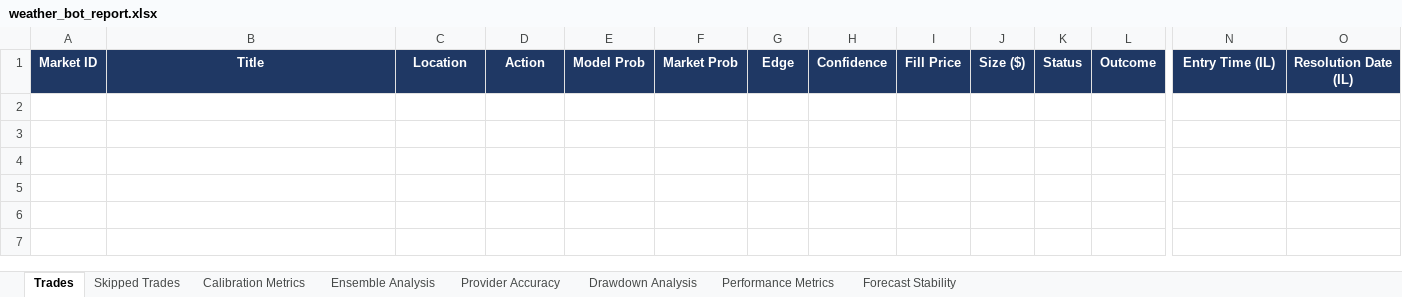
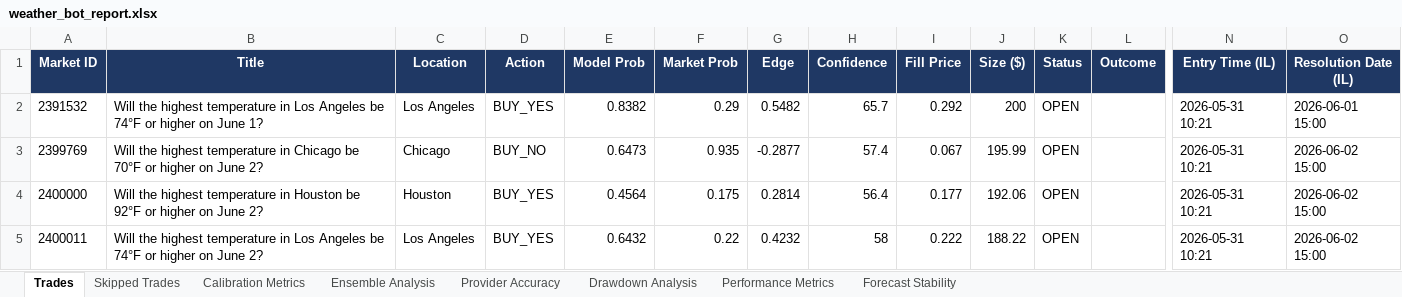
Before and after one commit to shusteron/polyBotWeather, an Excel workbook: exports/weather_bot_report.xlsx, sheet Trades, drawn as a sheet; only a part is shown, gaps mark what is left out; values as stored, in another font and other column widths than the file's, no borders; rows hold the shown columns only; the diff names each change by its address in the sheet, - before the commit and + after, or states it on an @@ line.

```diff
--- a/exports/weather_bot_report.xlsx (sheet Trades)
+++ b/exports/weather_bot_report.xlsx (sheet Trades)
+row 2: 2391532 | Will the highest temperature in Los Angeles be 74°F or higher on June 1? | Los Angeles | BUY_YES | 0.8382 | 0.29 | 0.5482 | 65.7 | 0.292 | 200 | OPEN |  | 2026-05-31 10:21 | 2026-06-01 15:00
+row 3: 2399769 | Will the highest temperature in Chicago be 70°F or higher on June 2? | Chicago | BUY_NO | 0.6473 | 0.935 | -0.2877 | 57.4 | 0.067 | 195.99 | OPEN |  | 2026-05-31 10:21 | 2026-06-02 15:00
+row 4: 2400000 | Will the highest temperature in Houston be 92°F or higher on June 2? | Houston | BUY_YES | 0.4564 | 0.175 | 0.2814 | 56.4 | 0.177 | 192.06 | OPEN |  | 2026-05-31 10:21 | 2026-06-02 15:00
+row 5: 2400011 | Will the highest temperature in Los Angeles be 74°F or higher on June 2? | Los Angeles | BUY_YES | 0.6432 | 0.22 | 0.4232 | 58 | 0.222 | 188.22 | OPEN |  | 2026-05-31 10:21 | 2026-06-02 15:00
```
Also changed, not shown: sheet Calibration Metrics, sheet Forecast Stability, sheet Ensemble Analysis, sheet Provider Accuracy, sheet Performance Metrics, 4 other files.
